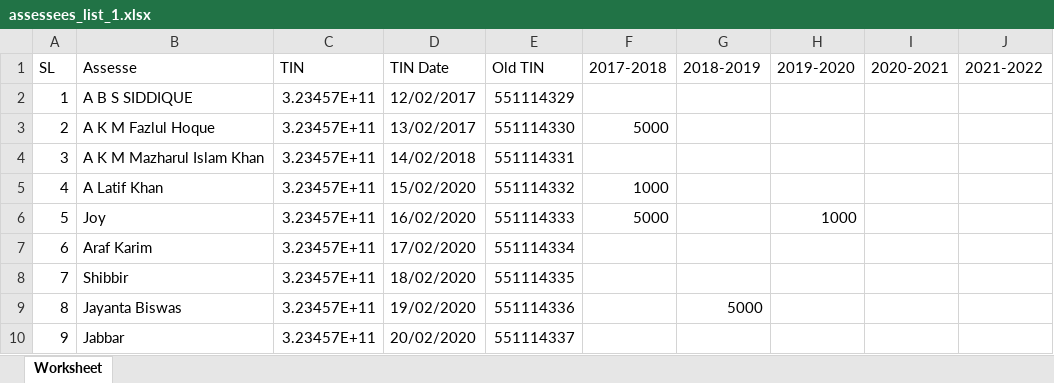
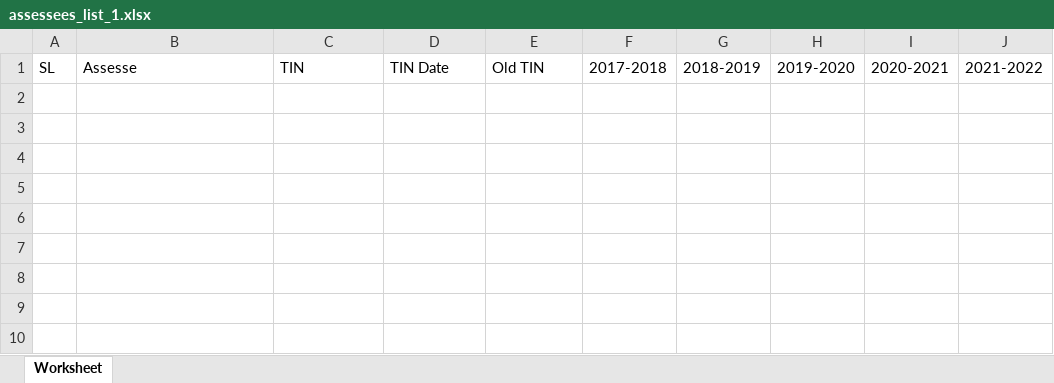
Before and after one commit to bjayanta/taxrevenue, an Excel workbook: public/export/assessees_list_1.xlsx, sheet Worksheet, drawn as a sheet; values as stored, in another font and other column widths than the file's, no borders; the diff names each change by its address in the sheet, - before the commit and + after, or states it on an @@ line.

Commit message:
Remove excel.php. Bug fixing at assessee controller. Change design at master blade. Add Tax helper and change stock demo excel file at public directory.

```diff
--- a/public/export/assessees_list_1.xlsx (sheet Worksheet)
+++ b/public/export/assessees_list_1.xlsx (sheet Worksheet)
-row 2: 1 | A B S SIDDIQUE | 3.23457E+11 | 12/02/2017 | 551114329
-row 3: 2 | A K M Fazlul Hoque | 3.23457E+11 | 13/02/2017 | 551114330 | 5000
-row 4: 3 | A K M Mazharul Islam Khan | 3.23457E+11 | 14/02/2018 | 551114331
-row 5: 4 | A Latif Khan | 3.23457E+11 | 15/02/2020 | 551114332 | 1000
-row 6: 5 | Joy | 3.23457E+11 | 16/02/2020 | 551114333 | 5000 |  | 1000
-row 7: 6 | Araf Karim | 3.23457E+11 | 17/02/2020 | 551114334
-row 8: 7 | Shibbir | 3.23457E+11 | 18/02/2020 | 551114335
-row 9: 8 | Jayanta Biswas | 3.23457E+11 | 19/02/2020 | 551114336 |  | 5000
-row 10: 9 | Jabbar | 3.23457E+11 | 20/02/2020 | 551114337
```
Also changed, not shown: 12 other files.
